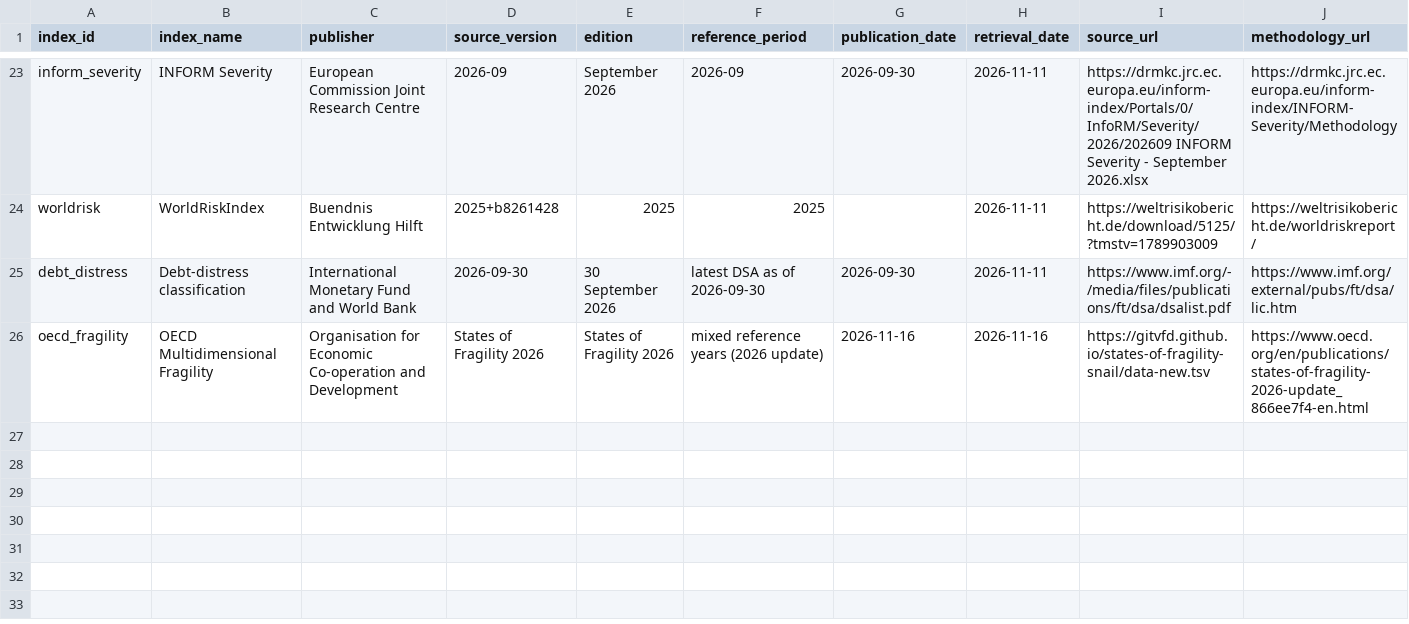
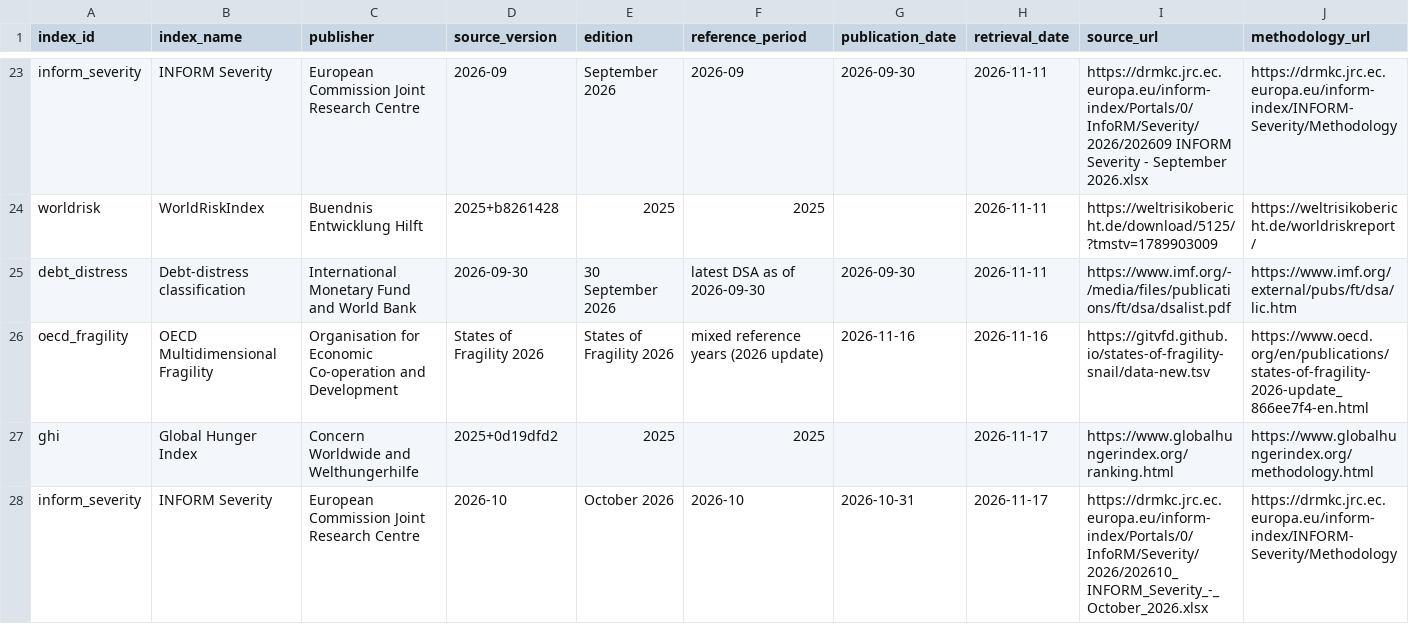
Before and after one commit to humaniverse/globalvuln, a CSV file: data-raw/approved/source_manifest.csv, drawn as a sheet; only a part is shown, gaps mark what is left out; rows hold the shown columns only; the diff names each change by its address in the sheet, - before the commit and + after, or states it on an @@ line.

```diff
--- a/data-raw/approved/source_manifest.csv
+++ b/data-raw/approved/source_manifest.csv
+row 27: ghi | Global Hunger Index | Concern Worldwide and Welthungerhilfe | 2025+0d19dfd2 | 2025 | 2025 |  | 2026-11-17 | https://www.globalhungerindex.org/ranking.html | https://www.globalhungerindex.org/methodology.html
+row 28: inform_severity | INFORM Severity | European Commission Joint Research Centre | 2026-10 | October 2026 | 2026-10 | 2026-10-31 | 2026-11-17 | https://drmkc.jrc.ec.europa.eu/inform-index/Portals/0/InfoRM/Severity/2026/202610_INFORM_Severity_-_October_2026.xlsx | https://drmkc.jrc.ec.europa.eu/inform-index/INFORM-Severity/Methodology
```
Also changed, not shown: inst/extdata/source_manifest.csv, 8 other files.
